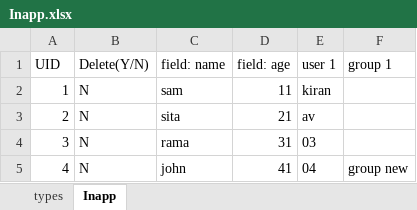
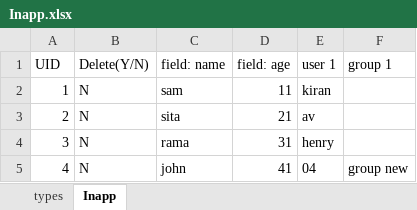
Before and after one commit to sameena1415/dimagi-qa, an Excel workbook: Features/Lookuptable/userInputs/Inapp.xlsx, sheet Inapp, drawn as a sheet; values as stored, in another font and other column widths than the file's, no borders; the diff names each change by its address in the sheet, - before the commit and + after, or states it on an @@ line.

```diff
--- a/Features/Lookuptable/userInputs/Inapp.xlsx (sheet Inapp)
+++ b/Features/Lookuptable/userInputs/Inapp.xlsx (sheet Inapp)
-E4 (user 1): 03
+E4 (user 1): henry
```
Also changed, not shown: Features/Lookuptable/userInputs/States.xlsx, 3 other files.
